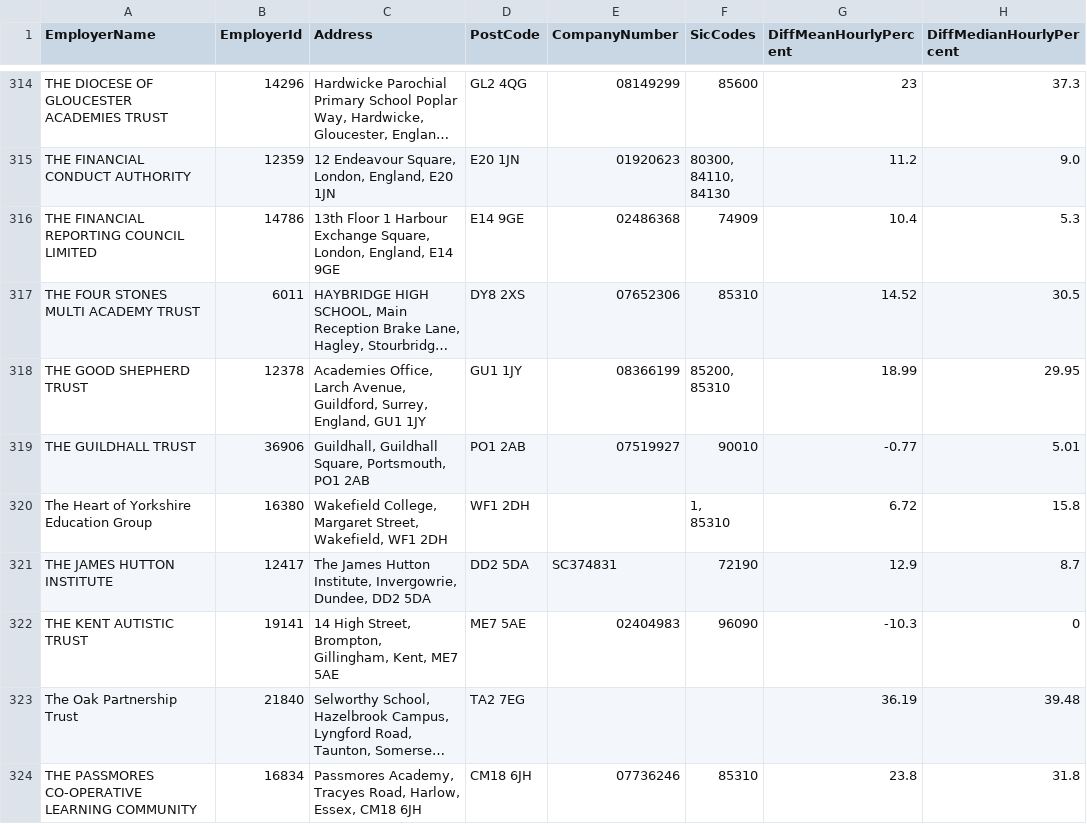
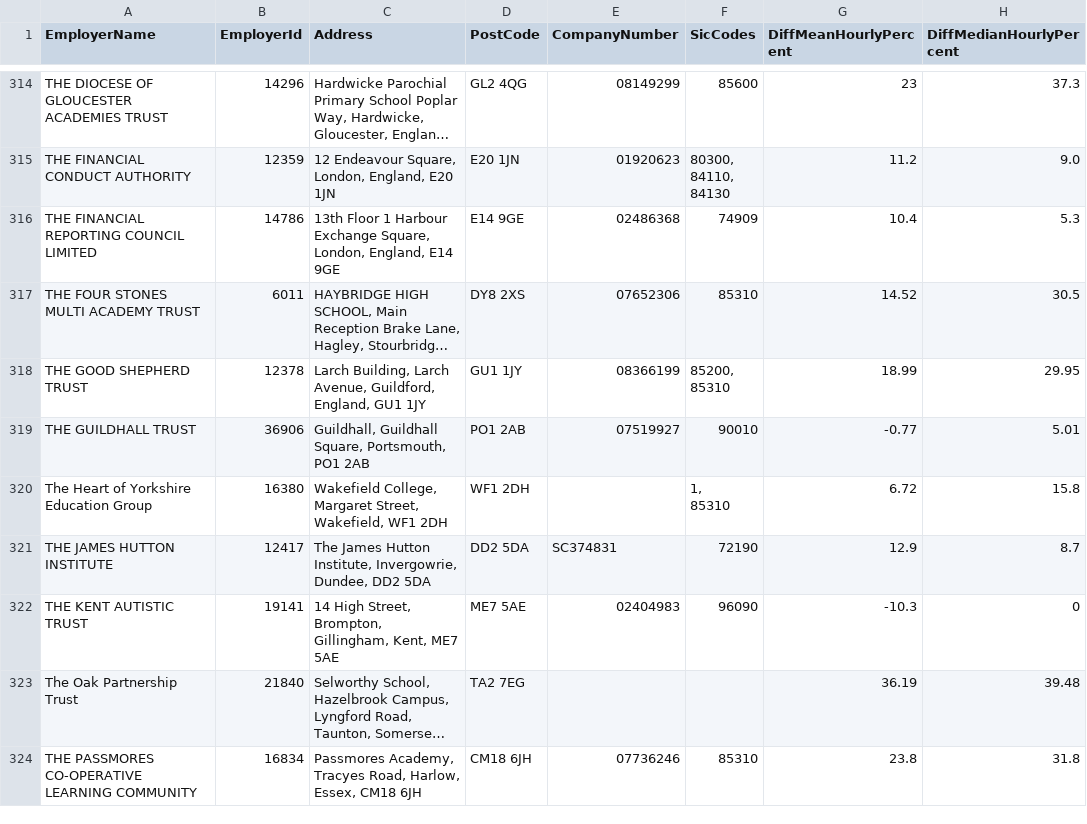
Before and after one commit to brightnetwork/uk-gender-pay-gap, a CSV file: 2025-2026.csv, drawn as a sheet; only a part is shown, gaps mark what is left out; long unchanged cells end in …; the diff names each change by its address in the sheet, - before the commit and + after, or states it on an @@ line.

```diff
--- a/2025-2026.csv
+++ b/2025-2026.csv
-C318 (Address): Academies Office, Larch Avenue, Guildford, Surrey, England, GU1…
+C318 (Address): Larch Building, Larch Avenue, Guildford, England, GU1…
```
